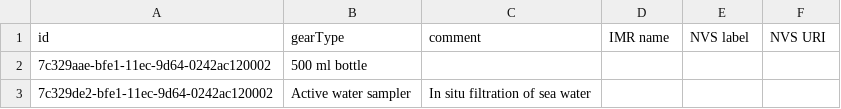
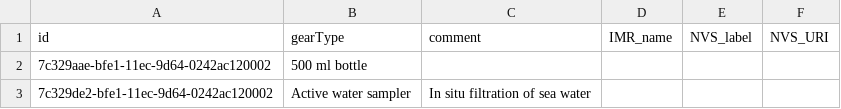
Before and after one commit to SIOS-Svalbard/Nansen_Legacy_logging_system, a CSV file: website/database/gear_types.csv, drawn as a sheet; only a part is shown.

```diff
--- a/website/database/gear_types.csv
+++ b/website/database/gear_types.csv
@@ -1,2 +1,2 @@
-id,gearType,comment,IMR name,NVS label,NVS URI
+id,gearType,comment,IMR_name,NVS_label,NVS_URI
 7c329aae-bfe1-11ec-9d64-0242ac120002,500 ml bottle,,,,
```
Also changed, not shown: 7 other files.
